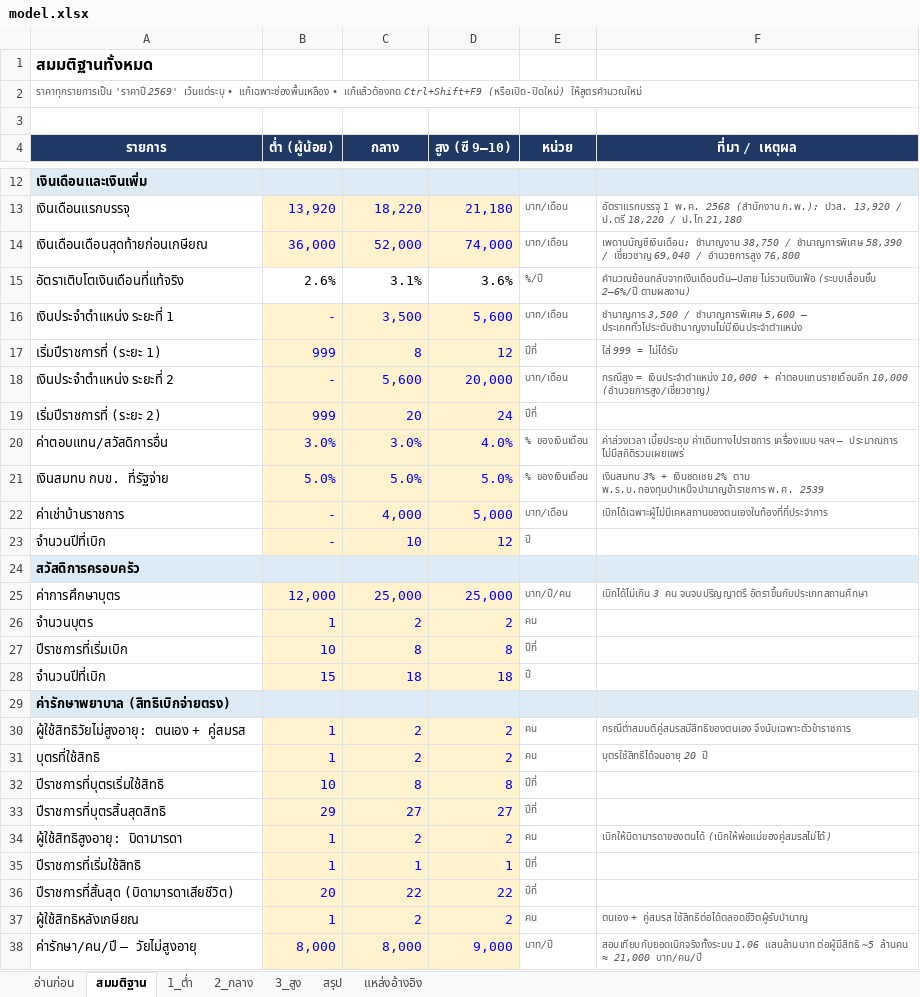
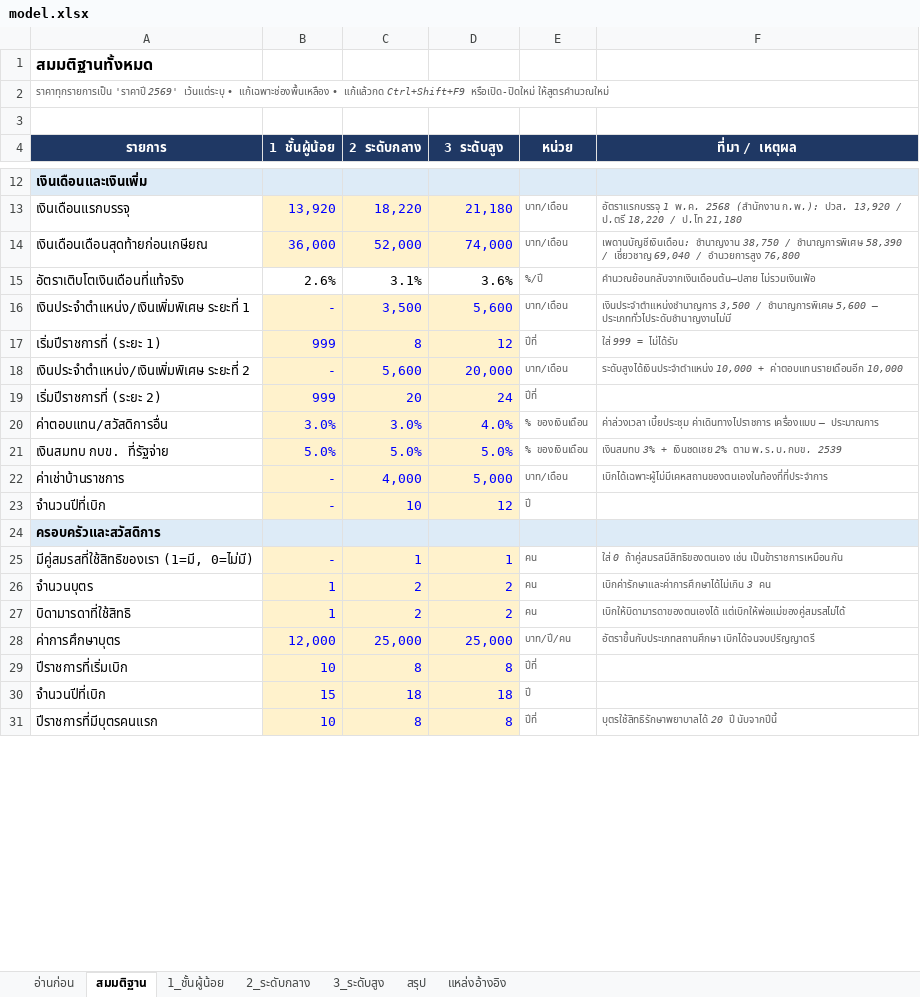
Before and after one commit to artitk2003-lab/Thai-CivilServant-Lifetimecost, an Excel workbook: model.xlsx, sheet สมมติฐาน, drawn as a sheet; only a part is shown, gaps mark what is left out; values as stored, in another font and other column widths than the file's, no borders; removed rows and columns are numbered as before the commit, all else as after; the diff covers the shown part only; the diff names each change by its address in the sheet, - before the commit and + after, or states it on an @@ line.

```diff
--- a/model.xlsx (sheet สมมติฐาน)
+++ b/model.xlsx (sheet สมมติฐาน)
-sheet tab: 1_ต่ำ
+sheet tab: 1_ชั้นผู้น้อย
-sheet tab: 2_กลาง
+sheet tab: 2_ระดับกลาง
-sheet tab: 3_สูง
+sheet tab: 3_ระดับสูง
-A2 (รายการ): …แก้เฉพาะช่องพื้นเหลือง • แก้แล้วต้องกด Ctrl+Shift+F9 (หรือเปิด-ปิดใหม่) ให้สูตรคำนวณใหม่
+A2 (รายการ): …แก้เฉพาะช่องพื้นเหลือง • แก้แล้วกด Ctrl+Shift+F9 หรือเปิด-ปิดใหม่ ให้สูตรคำนวณใหม่
-B4: ต่ำ (ผู้น้อย)
+B4: 1 ชั้นผู้น้อย
-C4: กลาง
+C4: 2 ระดับกลาง
-D4: สูง (ซี 9–10)
+D4: 3 ระดับสูง
-F15 (ที่มา / เหตุผล): คำนวณย้อนกลับจากเงินเดือนต้น–ปลาย ไม่รวมเงินเฟ้อ (ระบบเลื่อนขั้น 2–6%/ปี ตามผลงาน)
+F15 (ที่มา / เหตุผล): คำนวณย้อนกลับจากเงินเดือนต้น–ปลาย ไม่รวมเงินเฟ้อ
-A16 (รายการ): เงินประจำตำแหน่ง ระยะที่ 1
+A16 (รายการ): เงินประจำตำแหน่ง/เงินเพิ่มพิเศษ ระยะที่ 1
-F16 (ที่มา / เหตุผล): ชำนาญการ 3,500 / ชำนาญการพิเศษ 5,600 — ประเภททั่วไประดับชำนาญงานไม่มีเงินประจำตำแหน่ง
+F16 (ที่มา / เหตุผล): เงินประจำตำแหน่งชำนาญการ 3,500 / ชำนาญการพิเศษ 5,600 — ประเภททั่วไประดับชำนาญงานไม่มี
-A18 (รายการ): เงินประจำตำแหน่ง ระยะที่ 2
+A18 (รายการ): เงินประจำตำแหน่ง/เงินเพิ่มพิเศษ ระยะที่ 2
-F18 (ที่มา / เหตุผล): กรณีสูง = เงินประจำตำแหน่ง 10,000 + ค่าตอบแทนรายเดือนอีก 10,000 (อำนวยการสูง/เชี่ยวชาญ)
+F18 (ที่มา / เหตุผล): ระดับสูงได้เงินประจำตำแหน่ง 10,000 + ค่าตอบแทนรายเดือนอีก 10,000
-F20 (ที่มา / เหตุผล): …ค่าเดินทางไปราชการ เครื่องแบบ ฯลฯ — ประมาณการ ไม่มีสถิติรวมเผยแพร่
+F20 (ที่มา / เหตุผล): …ค่าเดินทางไปราชการ เครื่องแบบ — ประมาณการ
-F21 (ที่มา / เหตุผล): …2% ตาม พ.ร.บ.กองทุนบำเหน็จบำนาญข้าราชการ พ.ศ. 2539
+F21 (ที่มา / เหตุผล): …2% ตาม พ.ร.บ.กบข. 2539
-A24 (รายการ): สวัสดิการครอบครัว
+A24 (รายการ): ครอบครัวและสวัสดิการ
+row 25: มีคู่สมรสที่ใช้สิทธิของเรา (1=มี, 0=ไม่มี) | - | 1 | 1 | คน | ใส่ 0 ถ้าคู่สมรสมีสิทธิของตนเอง เช่น เป็นข้าราชการเหมือนกัน
+row 26: จำนวนบุตร | 1 | 2 | 2 | คน | เบิกค่ารักษาและค่าการศึกษาได้ไม่เกิน 3 คน
+row 27: บิดามารดาที่ใช้สิทธิ | 1 | 2 | 2 | คน | เบิกให้บิดามารดาของตนเองได้ แต่เบิกให้พ่อแม่ของคู่สมรสไม่ได้
-F28 (ที่มา / เหตุผล): เบิกได้ไม่เกิน 3 คน จนจบปริญญาตรี อัตราขึ้นกับประเภทสถานศึกษา
+F28 (ที่มา / เหตุผล): อัตราขึ้นกับประเภทสถานศึกษา เบิกได้จนจบปริญญาตรี
-row 26: จำนวนบุตร | 1 | 2 | 2 | คน
-row 29: ค่ารักษาพยาบาล (สิทธิเบิกจ่ายตรง)
-row 30: ผู้ใช้สิทธิวัยไม่สูงอายุ: ตนเอง + คู่สมรส | 1 | 2 | 2 | คน | กรณีต่ำสมมติคู่สมรสมีสิทธิของตนเอง จึงนับเฉพาะตัวข้าราชการ
-row 31: บุตรที่ใช้สิทธิ | 1 | 2 | 2 | คน | บุตรใช้สิทธิได้จนอายุ 20 ปี
-A31 (รายการ): ปีราชการที่บุตรเริ่มใช้สิทธิ
+A31 (รายการ): ปีราชการที่มีบุตรคนแรก
-F31 (ที่มา / เหตุผล): (empty)
+F31 (ที่มา / เหตุผล): บุตรใช้สิทธิรักษาพยาบาลได้ 20 ปี นับจากปีนี้
-row 33: ปีราชการที่บุตรสิ้นสุดสิทธิ | 29 | 27 | 27 | ปีที่
-row 34: ผู้ใช้สิทธิสูงอายุ: บิดามารดา | 1 | 2 | 2 | คน | เบิกให้บิดามารดาของตนได้ (เบิกให้พ่อแม่ของคู่สมรสไม่ได้)
-row 35: ปีราชการที่เริ่มใช้สิทธิ | 1 | 1 | 1 | ปีที่
-row 36: ปีราชการที่สิ้นสุด (บิดามารดาเสียชีวิต) | 20 | 22 | 22 | ปีที่
-row 37: ผู้ใช้สิทธิหลังเกษียณ | 1 | 2 | 2 | คน | ตนเอง + คู่สมรส ใช้สิทธิต่อได้ตลอดชีวิตผู้รับบำนาญ
-row 38: ค่ารักษา/คน/ปี — วัยไม่สูงอายุ | 8,000 | 8,000 | 9,000 | บาท/ปี | สอบเทียบกับยอดเบิกจริงทั้งระบบ 1.06 แสนล้านบาท ต่อผู้มีสิทธิ ~5 ล้านคน ≈ 21,000 บาท/คน/ปี
```
Also changed, not shown: 14 added rows, 2 removed rows and 14 edited cells elsewhere in this sheet, sheet สรุป, sheet 2_ระดับกลาง, sheet 1_ชั้นผู้น้อย, sheet 3_ระดับสูง, sheet อ่านก่อน, sheet แหล่งอ้างอิง, formulas that keep their value.
